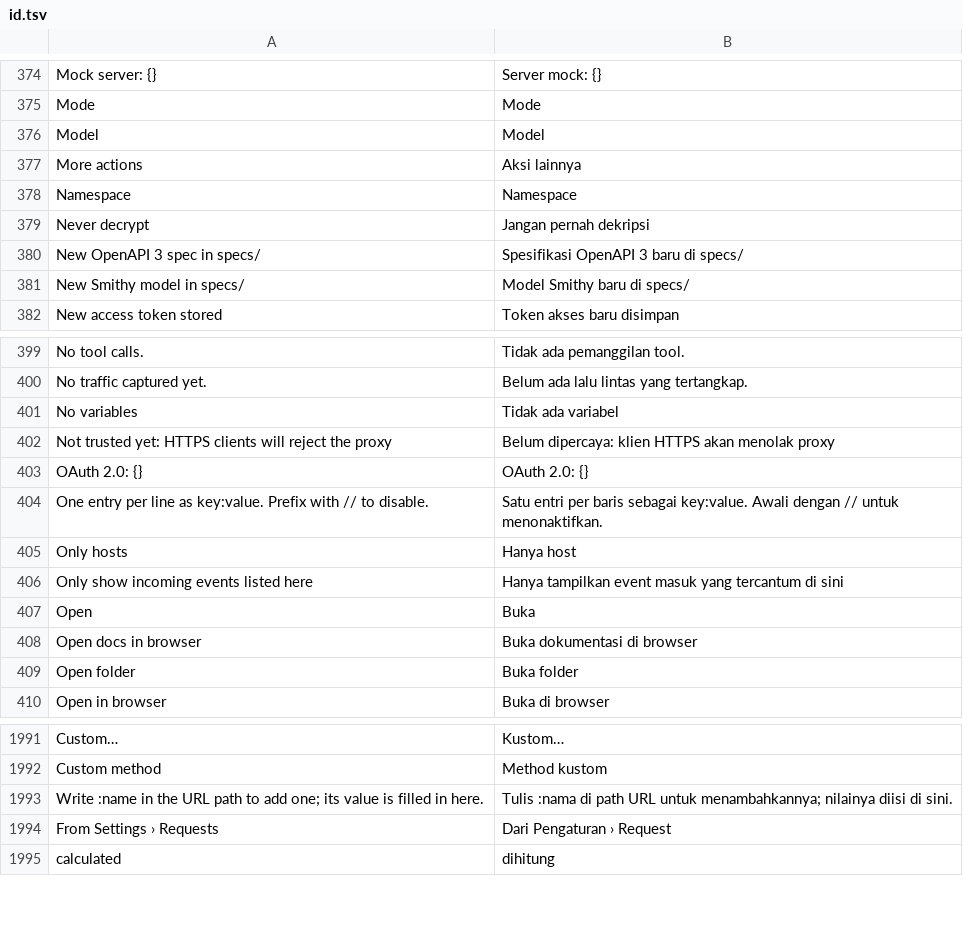
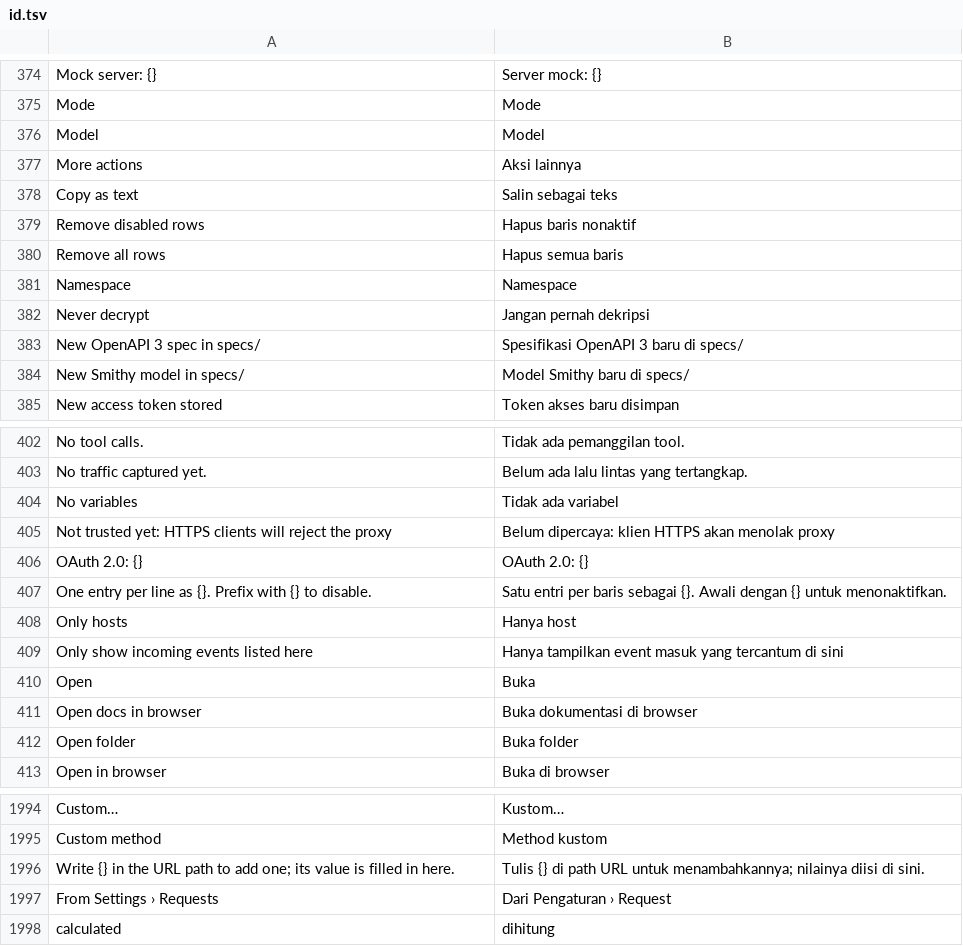
Before and after one commit to ilhamnadhif/ternarywire, a TSV file: crates/ternarywire-app/i18n/id.tsv, drawn as a sheet; only a part is shown, gaps mark what is left out.

```diff
--- a/crates/ternarywire-app/i18n/id.tsv
+++ b/crates/ternarywire-app/i18n/id.tsv
@@ -377,2 +377,5 @@ Model	Model
 More actions	Aksi lainnya
+Copy as text	Salin sebagai teks
+Remove disabled rows	Hapus baris nonaktif
+Remove all rows	Hapus semua baris
 Namespace	Namespace
@@ -403,3 +406,3 @@ Not trusted yet: HTTPS clients will reject the proxy	Belum dipercaya: klien HTTP
 OAuth 2.0: {}	OAuth 2.0: {}
-One entry per line as key:value. Prefix with // to disable.	Satu entri per baris sebagai key:value. Awali dengan // untuk menonaktifkan.
+One entry per line as {}. Prefix with {} to disable.	Satu entri per baris sebagai {}. Awali dengan {} untuk menonaktifkan.
 Only hosts	Hanya host
@@ -1992,3 +1995,3 @@ Custom…	Kustom…
 Custom method	Method kustom
-Write :name in the URL path to add one; its value is filled in here.	Tulis :nama di path URL untuk menambahkannya; nilainya diisi di sini.
+Write {} in the URL path to add one; its value is filled in here.	Tulis {} di path URL untuk menambahkannya; nilainya diisi di sini.
 From Settings › Requests	Dari Pengaturan › Request
```
Also changed, not shown: 5 other files.
